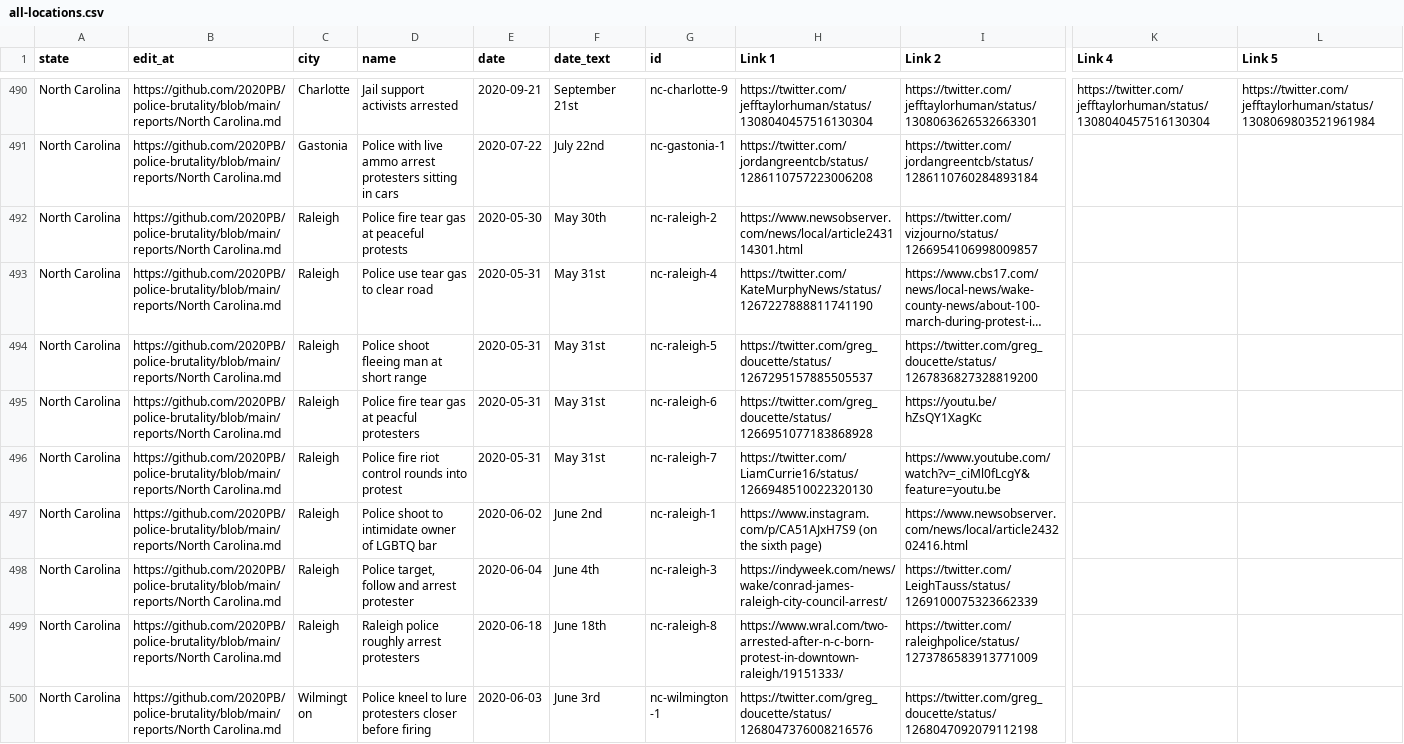
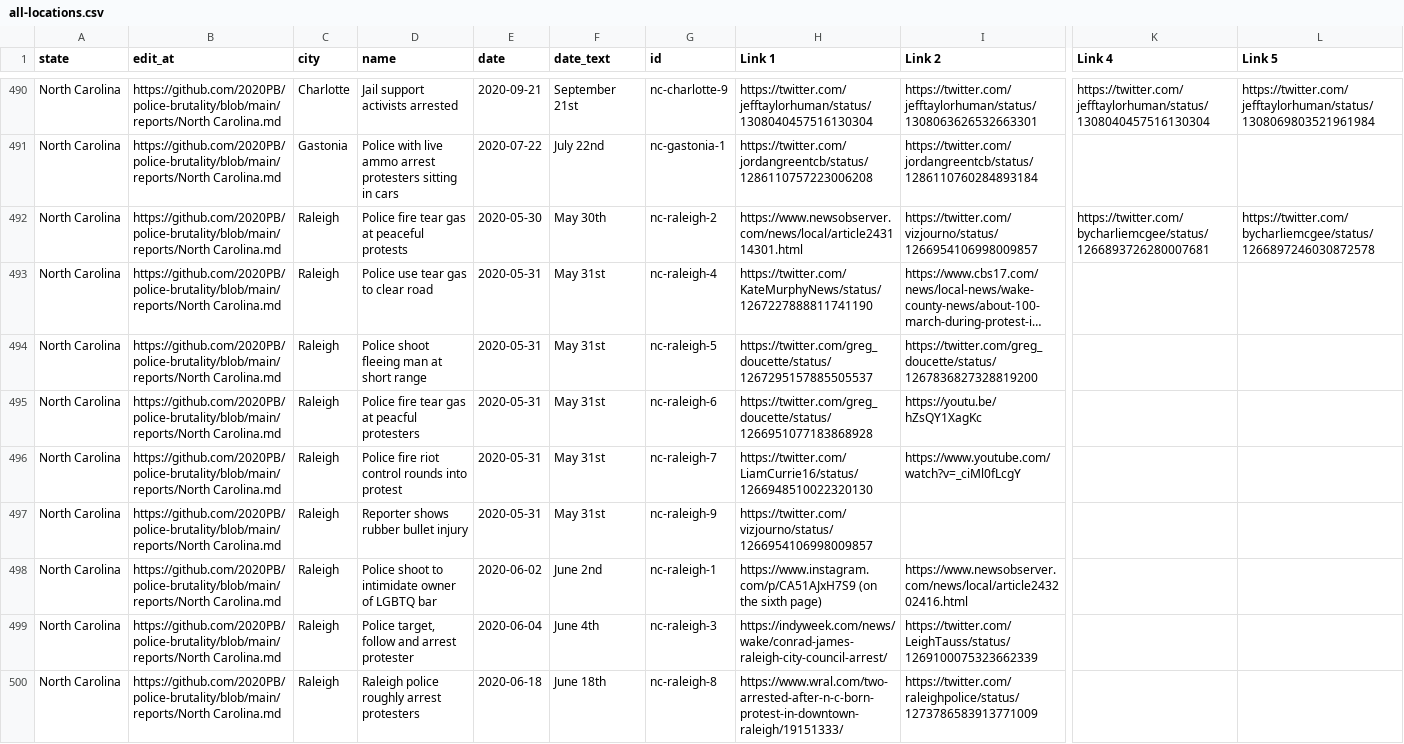
Before and after one commit to 2020PB/police-brutality, a CSV file: all-locations.csv, drawn as a sheet; only a part is shown, gaps mark what is left out; the shorter side is filled out with more unchanged rows; long unchanged cells end in …; rows hold the shown columns only; the diff names each change by its address in the sheet, - before the commit and + after, or states it on an @@ line.

Commit message:
Update data_build to output generated at fb49cb8

```diff
--- a/all-locations.csv
+++ b/all-locations.csv
-K492 (Link 4): (empty)
+K492 (Link 4): https://twitter.com/bycharliemcgee/status/1266893726280007681
-L492 (Link 5): (empty)
+L492 (Link 5): https://twitter.com/bycharliemcgee/status/1266897246030872578
-I496 (Link 2): https://www.youtube.com/watch?v=_ciMl0fLcgY&feature=youtu.be
+I496 (Link 2): https://www.youtube.com/watch?v=_ciMl0fLcgY
+row 497: North Carolina | https://github.com/2020PB/police-brutality/blob/main/reports/North Carolina.md | Raleigh | Reporter shows rubber bullet injury | 2020-05-31 | May 31st | nc-raleigh-9 | https://twitter.com/vizjourno/status/1266954106998009857
```
Also changed, not shown: 3 other files.
